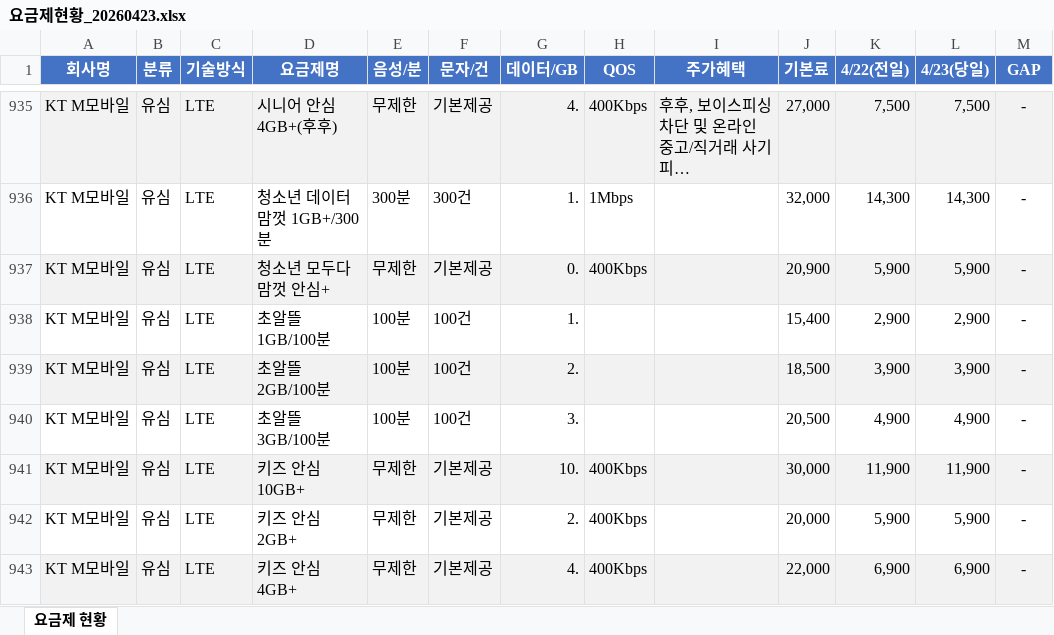
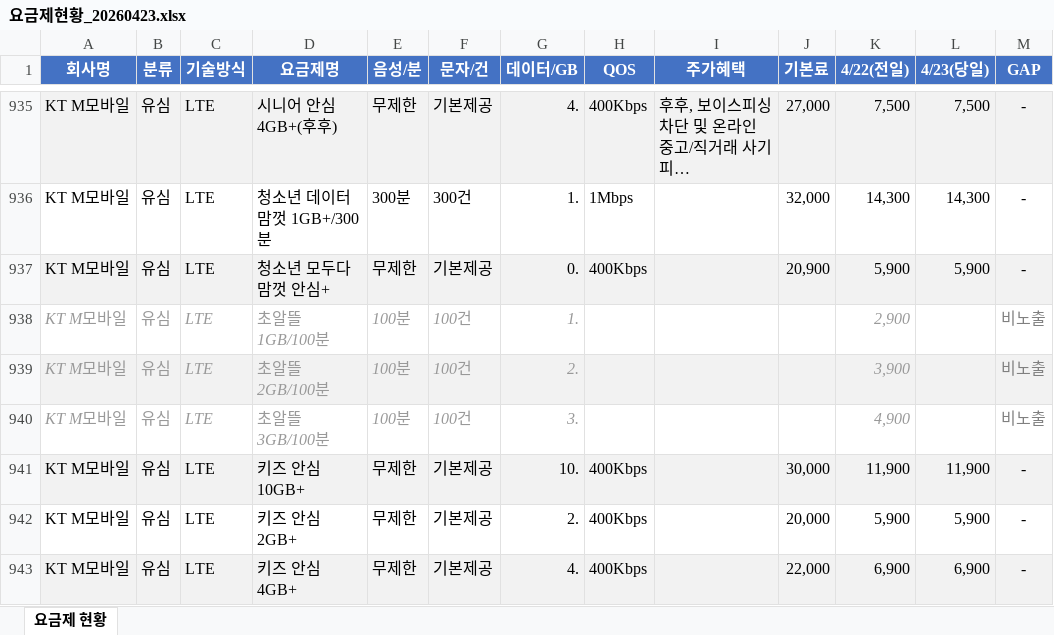
Before and after one commit to z1zuu106-creator/ktm-crawler, an Excel workbook: output/요금제현황_20260423.xlsx, sheet 요금제 현황, drawn as a sheet; only a part is shown, gaps mark what is left out; values as stored, in another font and other column widths than the file's, no borders; the diff names each change by its address in the sheet, - before the commit and + after, or states it on an @@ line.

```diff
--- a/output/요금제현황_20260423.xlsx (sheet 요금제 현황)
+++ b/output/요금제현황_20260423.xlsx (sheet 요금제 현황)
@@ A938:G940 italic: off → on, text colour: black → #999999 @@
-J938 (기본료): 15,400
+J938 (기본료): (empty)
@@ K938:K940 italic: off → on, text colour: black → #999999 @@
-L938 (4/23(당일)): 2,900
+L938 (4/23(당일)): (empty)
-M938:M940 (GAP): -
+M938:M940 (GAP): 비노출
@@ M938:M940 italic: off → on, text colour: black → #808080 @@
-J939 (기본료): 18,500
+J939 (기본료): (empty)
-L939 (4/23(당일)): 3,900
+L939 (4/23(당일)): (empty)
-J940 (기본료): 20,500
+J940 (기본료): (empty)
-L940 (4/23(당일)): 4,900
+L940 (4/23(당일)): (empty)
```
Also changed, not shown: 12 other files.
